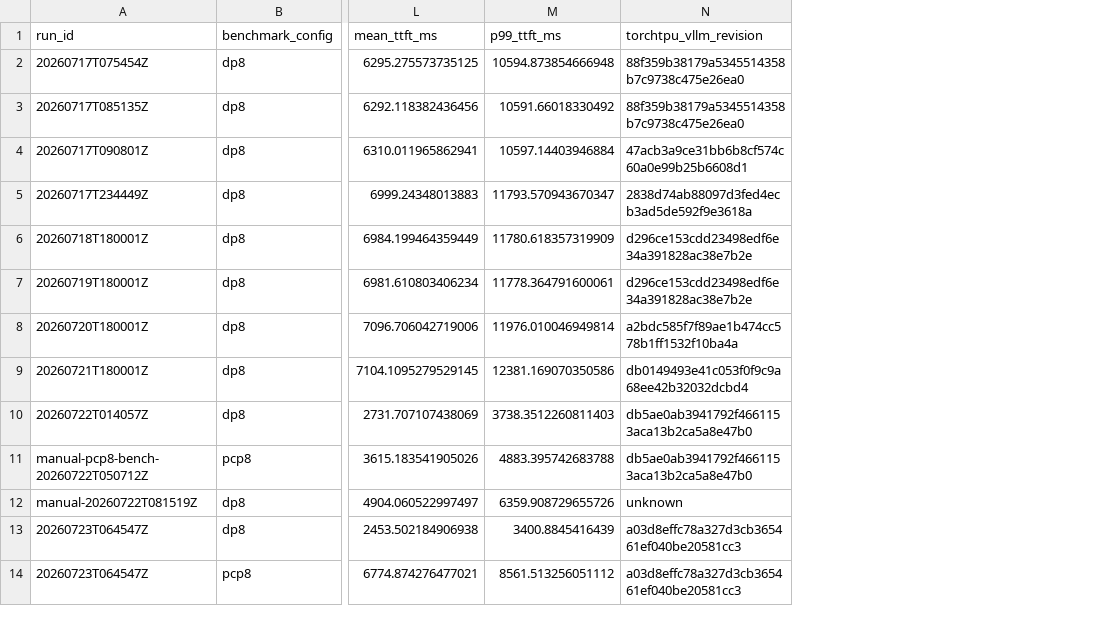
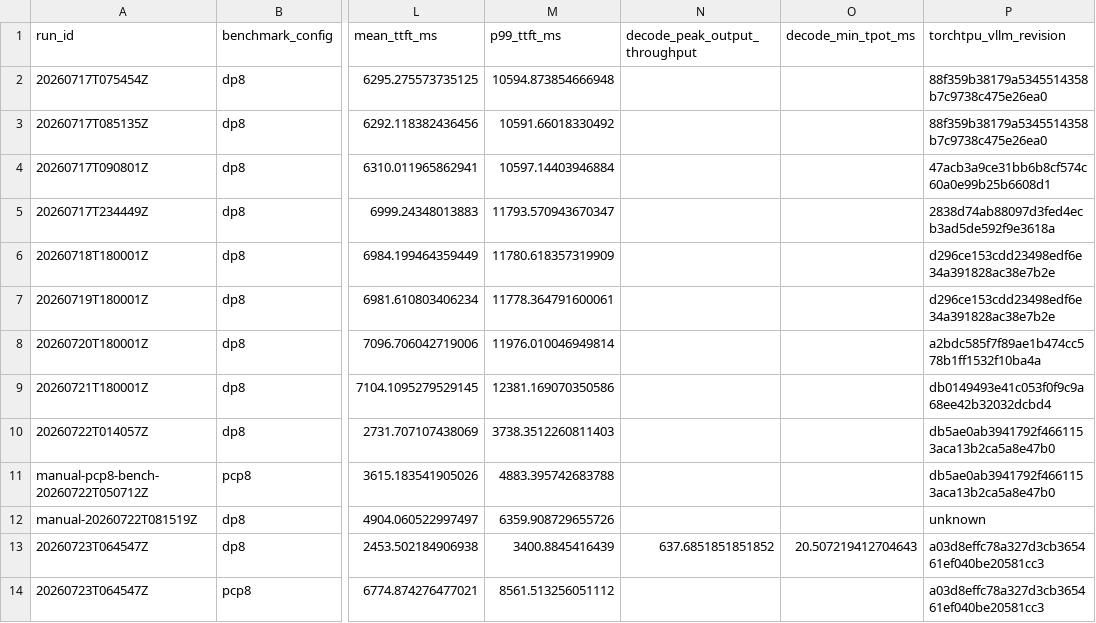
Before and after one commit to aios-tpu-infra/tpu_benchmark_daily, a CSV file: reports/throughput_history.csv, drawn as a sheet; only a part is shown, gaps mark what is left out; the diff names each change by its address in the sheet, - before the commit and + after, or states it on an @@ line.

Commit message:
Show combined prefill and decode results

```diff
--- a/reports/throughput_history.csv
+++ b/reports/throughput_history.csv
+column N (decode_peak_output_throughput), row 13: 637.6851851851852
+column O (decode_min_tpot_ms), row 13: 20.507219412704643
```
Also changed, not shown: 5 other files.
